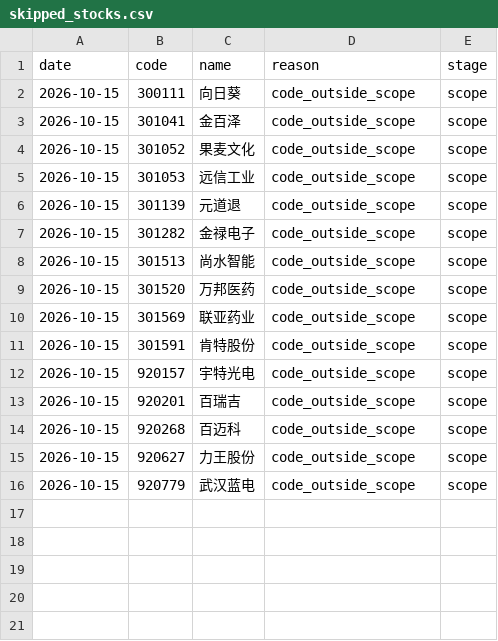
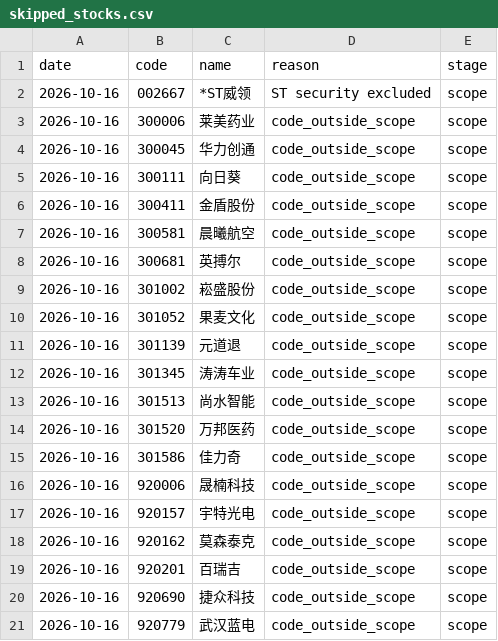
Before and after one commit to huvan9527-a11y/longhu, a CSV file: reports/skipped_stocks.csv, drawn as a sheet.

```diff
--- a/reports/skipped_stocks.csv
+++ b/reports/skipped_stocks.csv
@@ -1,16 +1,21 @@
 date,code,name,reason,stage
-2026-10-15,300111,向日葵,code_outside_scope,scope
-2026-10-15,301041,金百泽,code_outside_scope,scope
-2026-10-15,301052,果麦文化,code_outside_scope,scope
-2026-10-15,301053,远信工业,code_outside_scope,scope
-2026-10-15,301139,元道退,code_outside_scope,scope
-2026-10-15,301282,金禄电子,code_outside_scope,scope
-2026-10-15,301513,尚水智能,code_outside_scope,scope
-2026-10-15,301520,万邦医药,code_outside_scope,scope
-2026-10-15,301569,联亚药业,code_outside_scope,scope
-2026-10-15,301591,肯特股份,code_outside_scope,scope
-2026-10-15,920157,宇特光电,code_outside_scope,scope
-2026-10-15,920201,百瑞吉,code_outside_scope,scope
-2026-10-15,920268,百迈科,code_outside_scope,scope
-2026-10-15,920627,力王股份,code_outside_scope,scope
-2026-10-15,920779,武汉蓝电,code_outside_scope,scope
+2026-10-16,002667,*ST威领,ST security excluded,scope
+2026-10-16,300006,莱美药业,code_outside_scope,scope
+2026-10-16,300045,华力创通,code_outside_scope,scope
+2026-10-16,300111,向日葵,code_outside_scope,scope
+2026-10-16,300411,金盾股份,code_outside_scope,scope
+2026-10-16,300581,晨曦航空,code_outside_scope,scope
+2026-10-16,300681,英搏尔,code_outside_scope,scope
+2026-10-16,301002,崧盛股份,code_outside_scope,scope
+2026-10-16,301052,果麦文化,code_outside_scope,scope
+2026-10-16,301139,元道退,code_outside_scope,scope
+2026-10-16,301345,涛涛车业,code_outside_scope,scope
+2026-10-16,301513,尚水智能,code_outside_scope,scope
+2026-10-16,301520,万邦医药,code_outside_scope,scope
+2026-10-16,301586,佳力奇,code_outside_scope,scope
+2026-10-16,920006,晟楠科技,code_outside_scope,scope
+2026-10-16,920157,宇特光电,code_outside_scope,scope
+2026-10-16,920162,莫森泰克,code_outside_scope,scope
+2026-10-16,920201,百瑞吉,code_outside_scope,scope
+2026-10-16,920690,捷众科技,code_outside_scope,scope
+2026-10-16,920779,武汉蓝电,code_outside_scope,scope
```
Also changed, not shown: reports/screening_audit_latest.csv, 2 other files.
